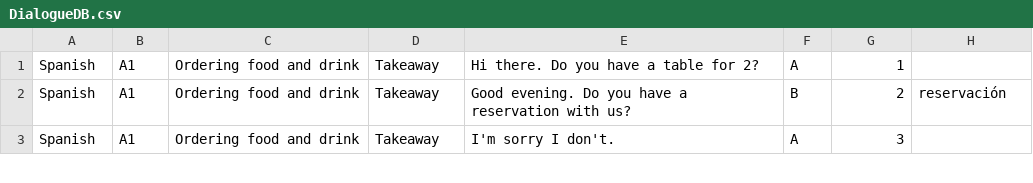
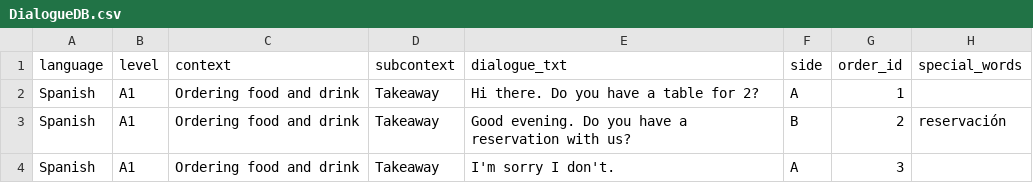
Before and after one commit to JalalMasembe/SoftwareDevelopmentGroup, a CSV file: DialogueDB.csv, drawn as a sheet; only a part is shown.

Commit message:
Add files via upload

```diff
--- a/DialogueDB.csv
+++ b/DialogueDB.csv
@@ -1 +1,2 @@
+language,level,context,subcontext,dialogue_txt,side,order_id,special_words
 Spanish,A1,Ordering food and drink,Takeaway,Hi there. Do you have a table for 2?,A,1,
```
